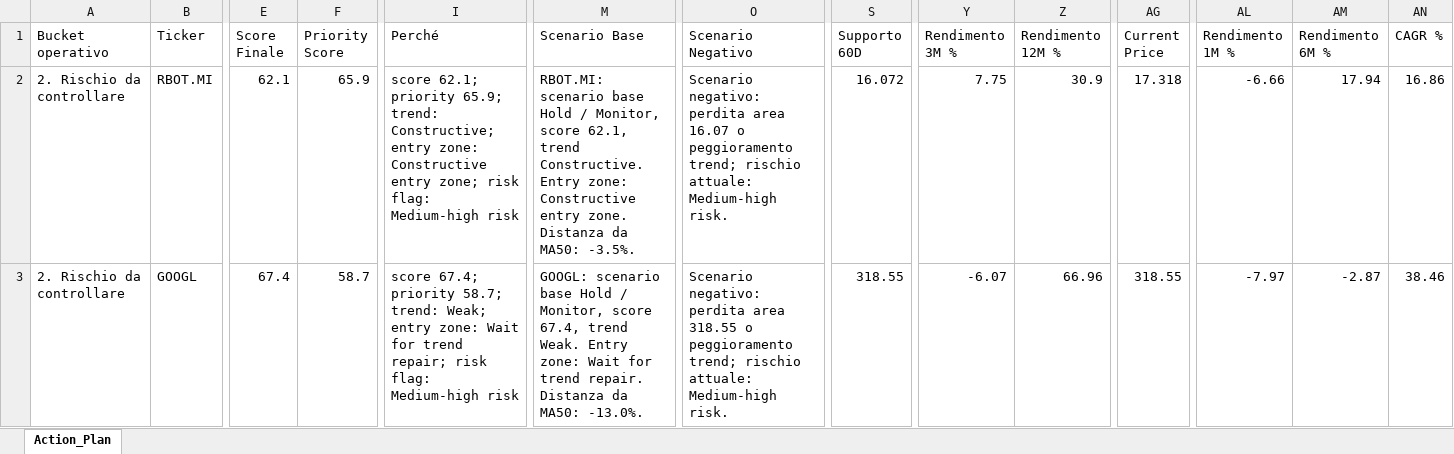
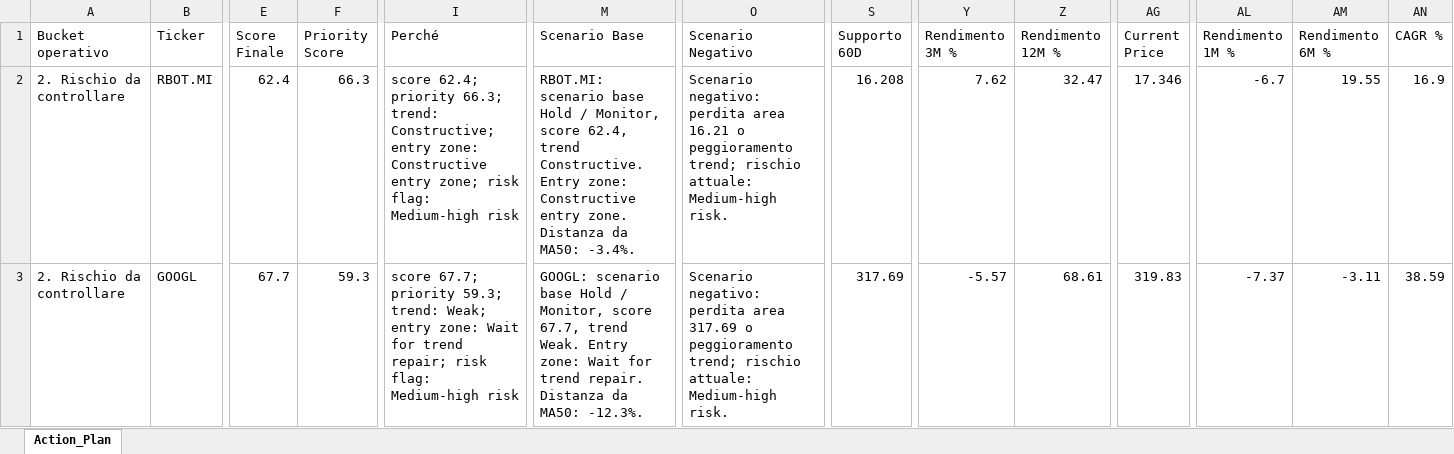
Before and after one commit to mirkomazzacuva/etf-intelligence-agent, an Excel workbook: AlphaForge_Action_Plan.xlsx, sheet Action_Plan, drawn as a sheet; only a part is shown, gaps mark what is left out; values as stored, in another font and other column widths than the file's, no borders; the diff covers the shown part only; the diff names each change by its address in the sheet, - before the commit and + after, or states it on an @@ line.

```diff
--- a/AlphaForge_Action_Plan.xlsx (sheet Action_Plan)
+++ b/AlphaForge_Action_Plan.xlsx (sheet Action_Plan)
-E2 (Score Finale): 62.1
+E2 (Score Finale): 62.4
-F2 (Priority Score): 65.9
+F2 (Priority Score): 66.3
-I2 (Perché): score 62.1; priority 65.9; trend: Constructive;…
+I2 (Perché): score 62.4; priority 66.3; trend: Constructive;…
-M2 (Scenario Base): …Monitor, score 62.1, trend Constructive. Entry zone: Constructive entry zone. Distanza da MA50: -3.5%.
+M2 (Scenario Base): …Monitor, score 62.4, trend Constructive. Entry zone: Constructive entry zone. Distanza da MA50: -3.4%.
-O2 (Scenario Negativo): …perdita area 16.07 o peggioramento…
+O2 (Scenario Negativo): …perdita area 16.21 o peggioramento…
-S2 (Supporto 60D): 16.072
+S2 (Supporto 60D): 16.208
-Y2 (Rendimento 3M %): 7.75
+Y2 (Rendimento 3M %): 7.62
-Z2 (Rendimento 12M %): 30.9
+Z2 (Rendimento 12M %): 32.47
-AG2 (Current Price): 17.318
+AG2 (Current Price): 17.346
-AL2 (Rendimento 1M %): -6.66
+AL2 (Rendimento 1M %): -6.7
-AM2 (Rendimento 6M %): 17.94
+AM2 (Rendimento 6M %): 19.55
-AN2 (CAGR %): 16.86
+AN2 (CAGR %): 16.9
-E3 (Score Finale): 67.4
+E3 (Score Finale): 67.7
-F3 (Priority Score): 58.7
+F3 (Priority Score): 59.3
-I3 (Perché): score 67.4; priority 58.7; trend: Weak;…
+I3 (Perché): score 67.7; priority 59.3; trend: Weak;…
-M3 (Scenario Base): …Monitor, score 67.4, trend Weak. Entry zone: Wait for trend repair. Distanza da MA50: -13.0%.
+M3 (Scenario Base): …Monitor, score 67.7, trend Weak. Entry zone: Wait for trend repair. Distanza da MA50: -12.3%.
-O3 (Scenario Negativo): …perdita area 318.55 o peggioramento…
+O3 (Scenario Negativo): …perdita area 317.69 o peggioramento…
-S3 (Supporto 60D): 318.55
+S3 (Supporto 60D): 317.69
-Y3 (Rendimento 3M %): -6.07
+Y3 (Rendimento 3M %): -5.57
-Z3 (Rendimento 12M %): 66.96
+Z3 (Rendimento 12M %): 68.61
-AG3 (Current Price): 318.55
+AG3 (Current Price): 319.83
-AL3 (Rendimento 1M %): -7.97
+AL3 (Rendimento 1M %): -7.37
-AM3 (Rendimento 6M %): -2.87
+AM3 (Rendimento 6M %): -3.11
-AN3 (CAGR %): 38.46
+AN3 (CAGR %): 38.59
```
Also changed, not shown: 4 added rows, 4 removed rows and 388 edited cells elsewhere in this sheet, AlphaForge_Insights.xlsx, AlphaForge_Watchlist.xlsx, 8 other files.
